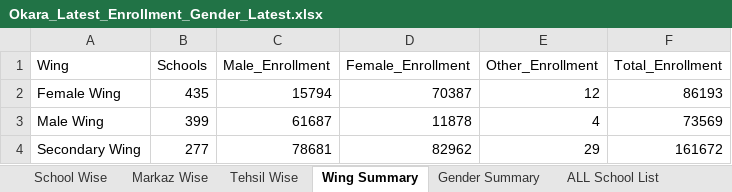
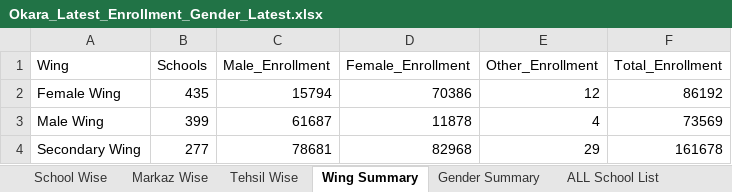
Before and after one commit to sajidaeo39/okara-enrollment-live, an Excel workbook: data/Okara_Latest_Enrollment_Gender_Latest.xlsx, sheet Wing Summary, drawn as a sheet; values as stored, in another font and other column widths than the file's, no borders; the diff names each change by its address in the sheet, - before the commit and + after, or states it on an @@ line.

```diff
--- a/data/Okara_Latest_Enrollment_Gender_Latest.xlsx (sheet Wing Summary)
+++ b/data/Okara_Latest_Enrollment_Gender_Latest.xlsx (sheet Wing Summary)
-D2 (Female_Enrollment): 70387
+D2 (Female_Enrollment): 70386
-F2 (Total_Enrollment): 86193
+F2 (Total_Enrollment): 86192
-D4 (Female_Enrollment): 82962
+D4 (Female_Enrollment): 82968
-F4 (Total_Enrollment): 161672
+F4 (Total_Enrollment): 161678
```
Also changed, not shown: sheet School Wise, sheet ALL School List, sheet Tehsil Wise, sheet Markaz Wise, sheet Gender Summary, 3 other files.
